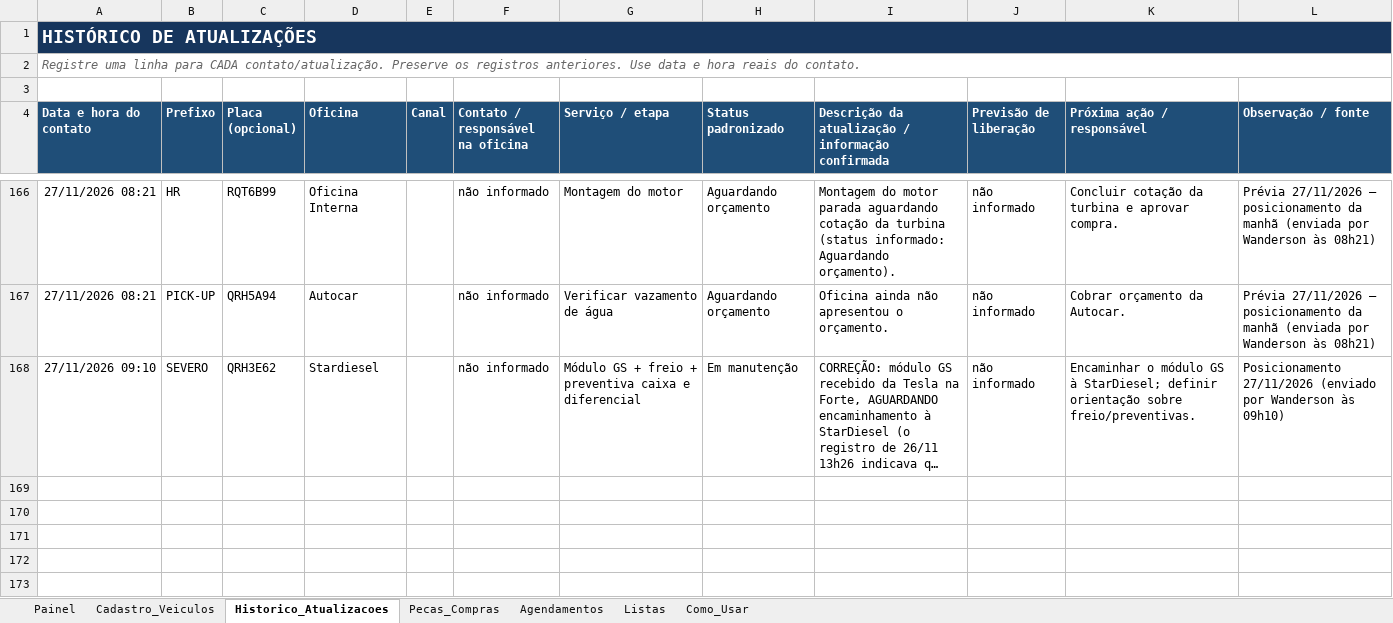
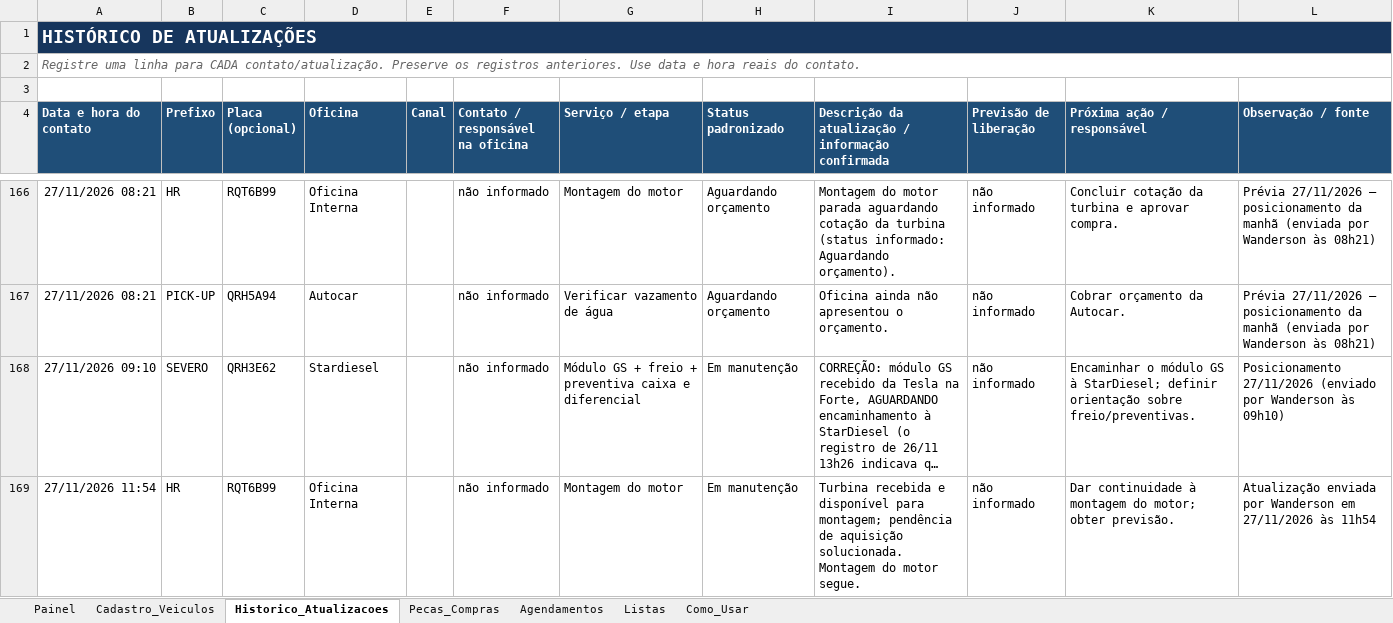
Before and after one commit to WandersonLuizClemente/painel-oficinas-externas, an Excel workbook: dados/Sistema_Acompanhamento_Oficinas_Externas.xlsx, sheet Historico_Atualizacoes, drawn as a sheet; only a part is shown, gaps mark what is left out; long unchanged cells end in …; values as stored, in another font and other column widths than the file's, no borders; the diff names each change by its address in the sheet, - before the commit and + after, or states it on an @@ line.

```diff
--- a/dados/Sistema_Acompanhamento_Oficinas_Externas.xlsx (sheet Historico_Atualizacoes)
+++ b/dados/Sistema_Acompanhamento_Oficinas_Externas.xlsx (sheet Historico_Atualizacoes)
+row 169: 27/11/2026 11:54 | HR | RQT6B99 | Oficina Interna |  | não informado | Montagem do motor | Em manutenção | Turbina recebida e disponível para montagem; pendência de aquisição solucionada. Montagem do motor segue. | não informado | Dar continuidade à montagem do motor; obter previsão. | Atualização enviada por Wanderson em 27/11/2026 às 11h54
```
Also changed, not shown: sheet Pecas_Compras, sheet Painel, sheet Cadastro_Veiculos.
